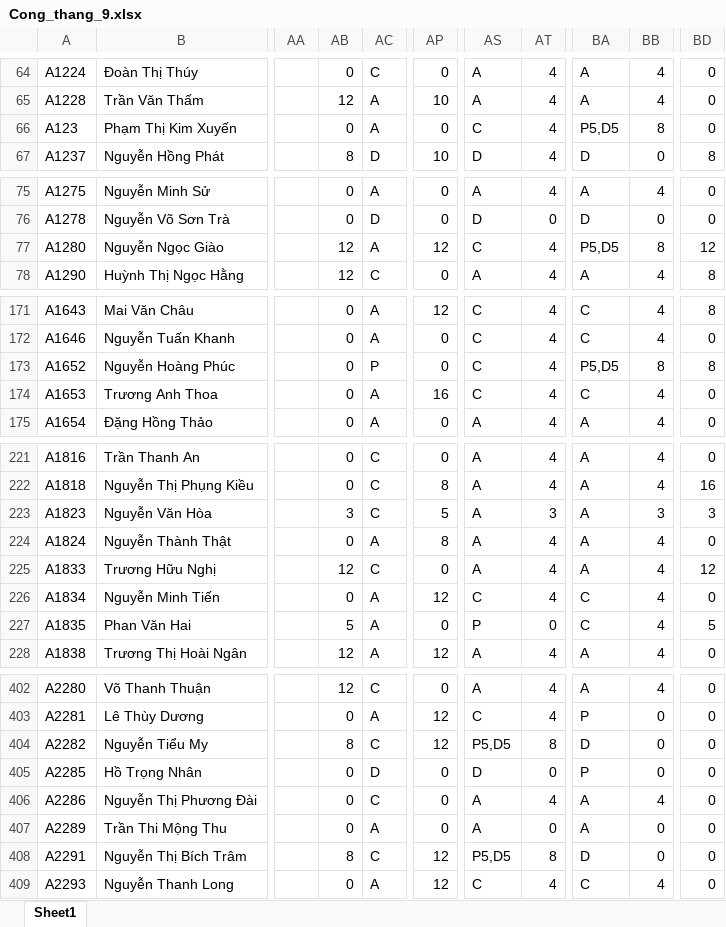
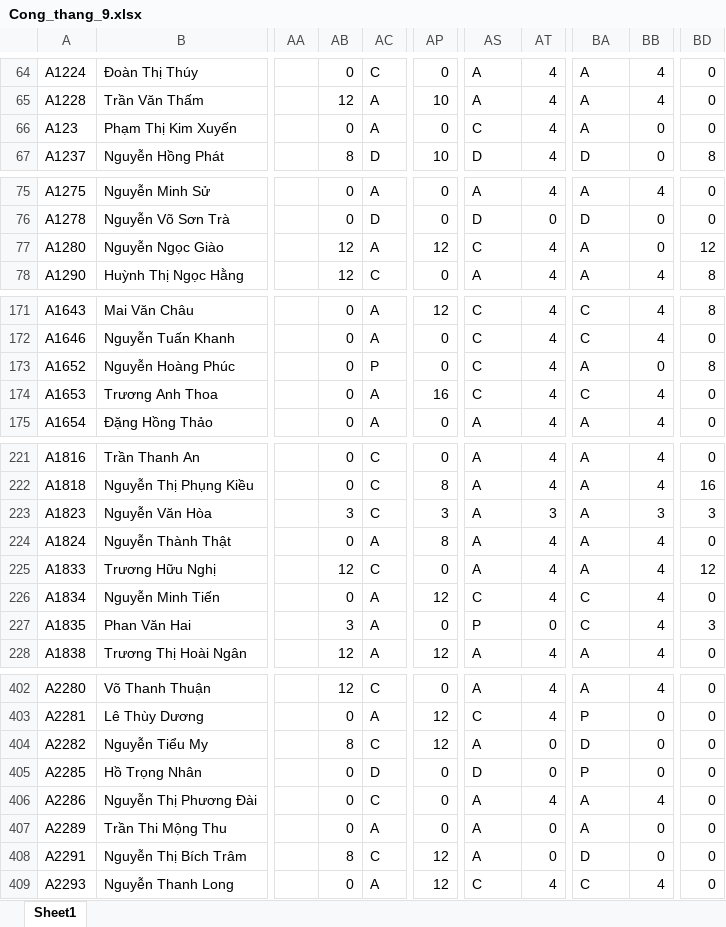
Before and after one commit to Skymanking/cham-cong-source, an Excel workbook: convert/Cong_thang_9.xlsx, sheet Sheet1, drawn as a sheet; only a part is shown, gaps mark what is left out; values as stored, in another font and other column widths than the file's, no borders; the diff covers the shown part only; the diff names each change by its address in the sheet, - before the commit and + after, or states it on an @@ line.

```diff
--- a/convert/Cong_thang_9.xlsx (sheet Sheet1)
+++ b/convert/Cong_thang_9.xlsx (sheet Sheet1)
-BA66: P5,D5
+BA66: A
-BB66: 8
+BB66: 0
-BA77: P5,D5
+BA77: A
-BB77: 8
+BB77: 0
-BA173: P5,D5
+BA173: A
-BB173: 8
+BB173: 0
-AP223: 5
+AP223: 3
-AB227: 5
+AB227: 3
-BD227: 5
+BD227: 3
-AS404: P5,D5
+AS404: A
-AT404: 8
+AT404: 0
-AS408: P5,D5
+AS408: A
-AT408: 8
+AT408: 0
```
Also changed, not shown: 15 edited cells elsewhere in this sheet, convert/Bao cao vi pham.xlsx, convert/baocao.xlsx, 4 other files.
